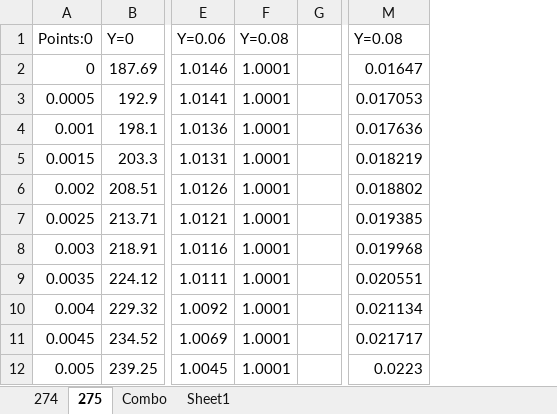
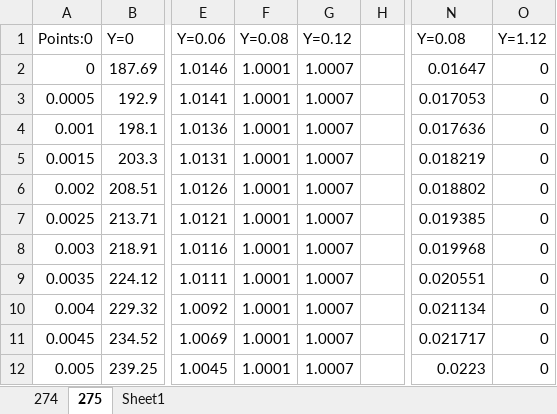
Before and after one commit to idaang267/FEniCS, an Excel workbook: Phase_Field_Fracture/Figures/3D_JData.xlsx, sheet 275, drawn as a sheet; only a part is shown, gaps mark what is left out; values as stored, in another font and other column widths than the file's, no borders; charts and pictures not drawn; the diff names each change by its address in the sheet, - before the commit and + after, or states it on an @@ line.

```diff
--- a/Phase_Field_Fracture/Figures/3D_JData.xlsx (sheet 275)
+++ b/Phase_Field_Fracture/Figures/3D_JData.xlsx (sheet 275)
-sheet tab: Combo
+column G, rows 1-12: Y=0.12 | 1.0007 | 1.0007 | 1.0007 | 1.0007 | 1.0007 | 1.0007 | 1.0007 | 1.0007 | 1.0007 | 1.0007 | 1.0007
+column O, rows 1-12: Y=1.12 | 0 | 0 | 0 | 0 | 0 | 0 | 0 | 0 | 0 | 0 | 0
```
Also changed, not shown: sheet Sheet1, charts or pictures, Adhesive/Data.xlsx, Phase_Field_Fracture/LengthTest.xlsx, 36 other files.
